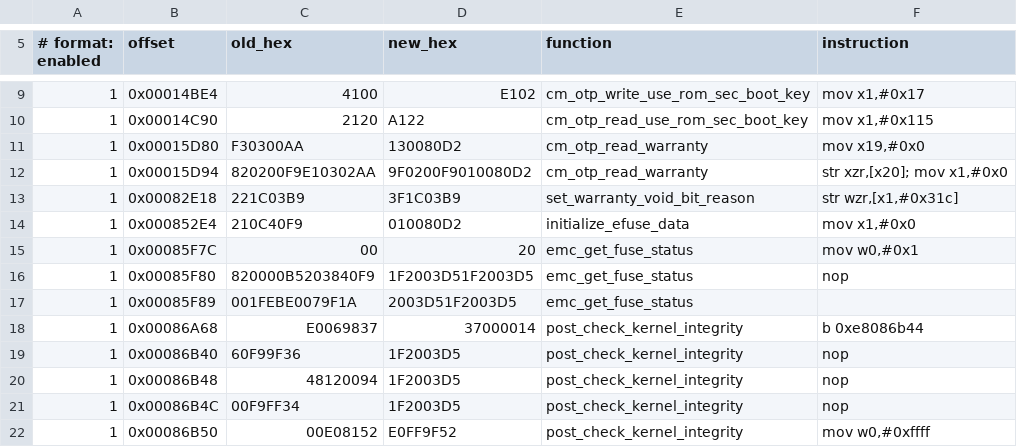
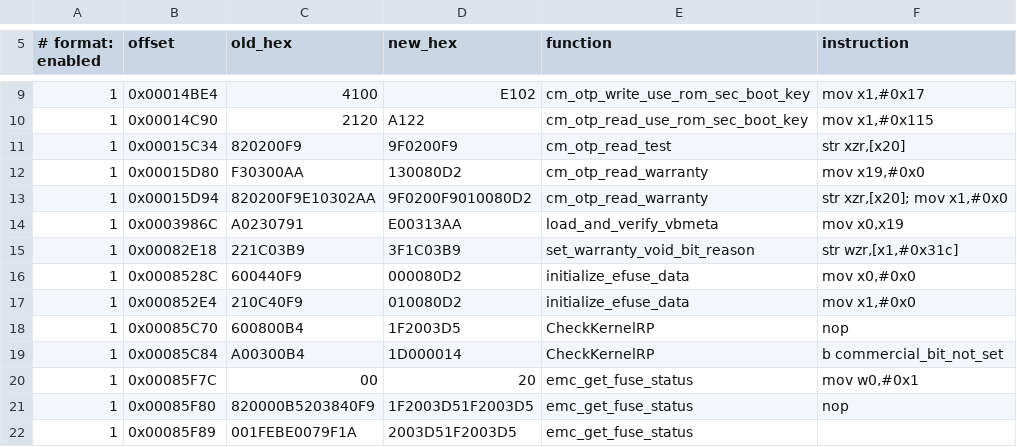
Before and after one commit to Creeeeger/CreckerROM, a TSV file: security/samsung/patches/lk_g986b_selected_patches.tsv, drawn as a sheet; only a part is shown, gaps mark what is left out; the shorter side is filled out with more unchanged rows; the diff names each change by its address in the sheet, - before the commit and + after, or states it on an @@ line.

```diff
--- a/security/samsung/patches/lk_g986b_selected_patches.tsv
+++ b/security/samsung/patches/lk_g986b_selected_patches.tsv
+row 11: 1 | 0x00015C34 | 820200F9 | 9F0200F9 | cm_otp_read_test | str xzr,[x20]
+row 14: 1 | 0x0003986C | A0230791 | E00313AA | load_and_verify_vbmeta | mov x0,x19
+row 16: 1 | 0x0008528C | 600440F9 | 000080D2 | initialize_efuse_data | mov x0,#0x0
+row 18: 1 | 0x00085C70 | 600800B4 | 1F2003D5 | CheckKernelRP | nop
+row 19: 1 | 0x00085C84 | A00300B4 | 1D000014 | CheckKernelRP | b commercial_bit_not_set
```
Also changed, not shown: security/samsung/patches/lk_g780f_selected_patches.tsv, security/samsung/patches/lk_g981b_selected_patches.tsv, 16 other files.
